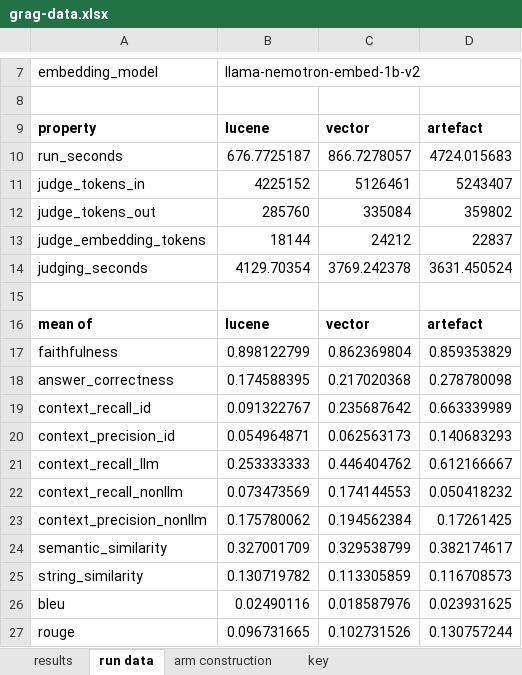
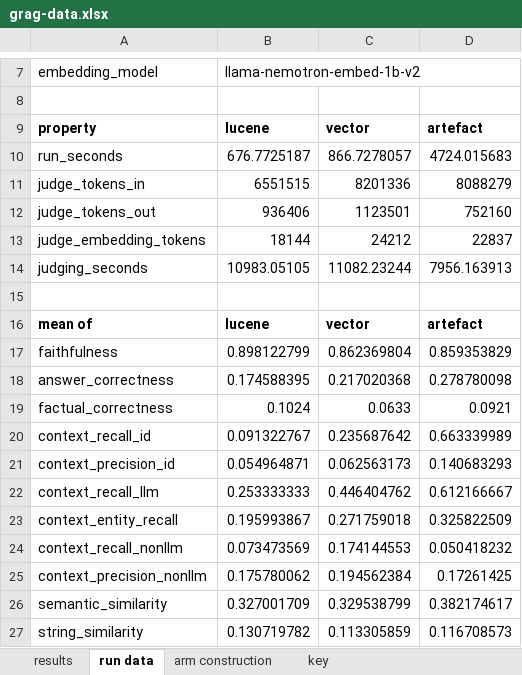
Before and after one commit to Objuret/GRAG-Job, an Excel workbook: finished_data/grag-data.xlsx, sheet run data, drawn as a sheet; only a part is shown, gaps mark what is left out; the shorter side is filled out with more unchanged rows; values as stored, in another font and other column widths than the file's, no borders; the diff names each change by its address in the sheet, - before the commit and + after, or states it on an @@ line.

Commit message:
factual_correctness and context_entity_recall on the three final runs' answers, judged by --rejudge into the folder beside each run; the export reads them there and adds their judging to each run's; the scorer primes embeddings only for scores with cells left to score; the workbook made again

```diff
--- a/finished_data/grag-data.xlsx (sheet run data)
+++ b/finished_data/grag-data.xlsx (sheet run data)
-B11: 4225152
+B11: 6551515
-C11: 5126461
+C11: 8201336
-D11: 5243407
+D11: 8088279
-B12: 285760
+B12: 936406
-C12: 335084
+C12: 1123501
-D12: 359802
+D12: 752160
-B14: 4129.70354
+B14: 10983.05105
-C14: 3769.242378
+C14: 11082.23244
-D14: 3631.450524
+D14: 7956.163913
+row 19: factual_correctness | 0.1024 | 0.0633 | 0.0921
+row 23: context_entity_recall | 0.195993867 | 0.271759018 | 0.325822509
```
Also changed, not shown: sheet results, sheet key, 20 other files.
